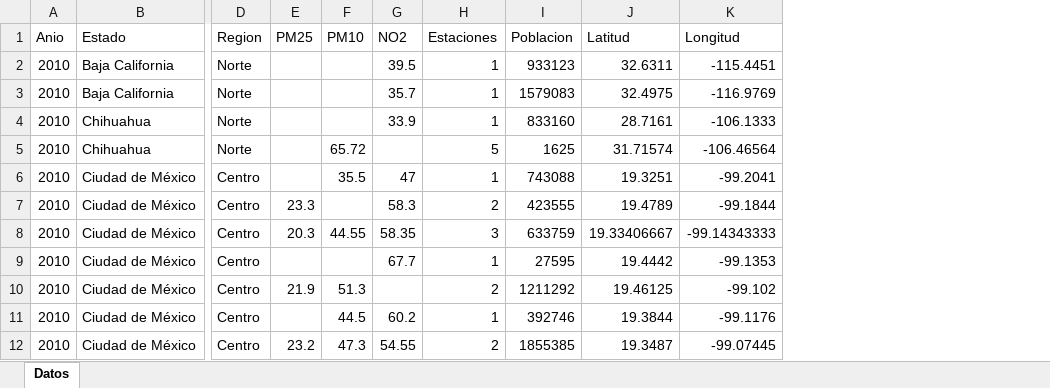
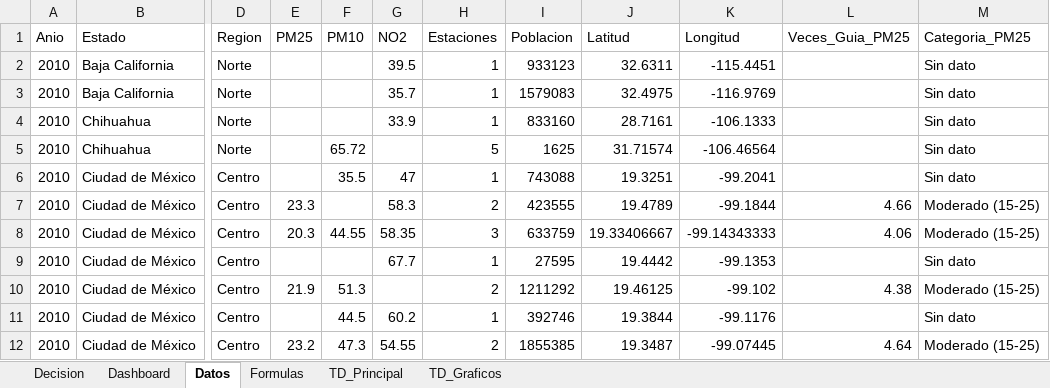
Before and after one commit to UDeployments/cpfia-tcs-practicas, an Excel workbook: Modulo02/S18_Calidad_Aire_Excel/outputs/S18_Calidad_Aire_Mexico.xlsx, sheet Datos, drawn as a sheet; only a part is shown, gaps mark what is left out; values as stored, in another font and other column widths than the file's, no borders; table styles not drawn; the diff names each change by its address in the sheet, - before the commit and + after, or states it on an @@ line.

```diff
--- a/Modulo02/S18_Calidad_Aire_Excel/outputs/S18_Calidad_Aire_Mexico.xlsx (sheet Datos)
+++ b/Modulo02/S18_Calidad_Aire_Excel/outputs/S18_Calidad_Aire_Mexico.xlsx (sheet Datos)
+sheet tab: Decision
+sheet tab: Dashboard
+sheet tab: Formulas
+sheet tab: TD_Principal
+sheet tab: TD_Graficos
+column L (Veces_Guia_PM25), rows 7-12: 4.66 | 4.06 |  | 4.38 |  | 4.64
+column M (Categoria_PM25), rows 2-12: Sin dato | Sin dato | Sin dato | Sin dato | Sin dato | Moderado (15-25) | Moderado (15-25) | Sin dato | Moderado (15-25) | Sin dato | Moderado (15-25)
```
Also changed, not shown: charts or pictures, Modulo02/S18_Calidad_Aire_Excel/data/processed/calidad_aire_mexico_limpio.xlsx, 14 other files.
